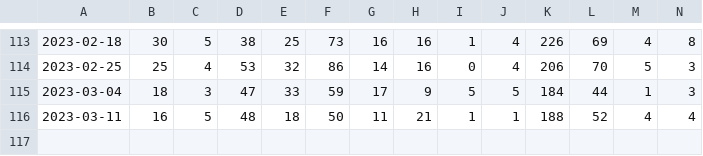
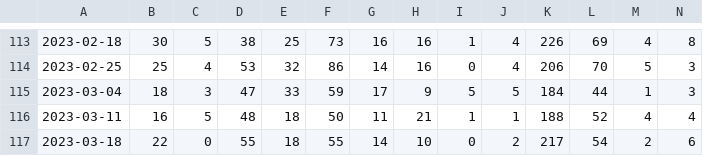
Before and after one commit to wenxuanye/FluHospPlot, a CSV file: fluHospData__wide.csv, drawn as a sheet; only a part is shown, gaps mark what is left out; rows hold the shown columns only; the diff names each change by its address in the sheet, - before the commit and + after, or states it on an @@ line.

```diff
--- a/fluHospData__wide.csv
+++ b/fluHospData__wide.csv
+row 117: 2023-03-18 | 22 | 0 | 55 | 18 | 55 | 14 | 10 | 0 | 2 | 217 | 54 | 2 | 6
```
Also changed, not shown: 2023-03-20/2023-03-20__fluhospdata_long.csv, 2023-03-20/2023-03-20__fluhospdata_wide.csv, 55 other files.
